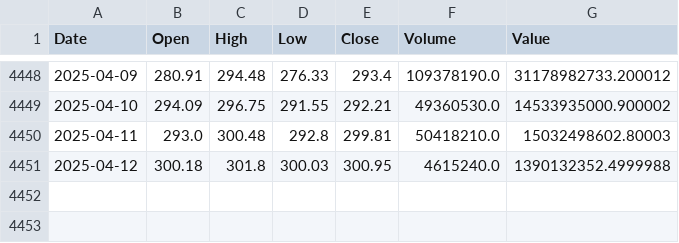
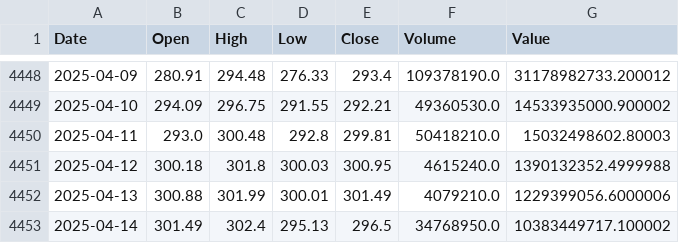
Before and after one commit to Denis91530/AI_2, a CSV file: csv_export/SBER_new_D1.csv, drawn as a sheet; only a part is shown, gaps mark what is left out; the diff names each change by its address in the sheet, - before the commit and + after, or states it on an @@ line.

```diff
--- a/csv_export/SBER_new_D1.csv
+++ b/csv_export/SBER_new_D1.csv
+row 4452: 2025-04-13 | 300.88 | 301.99 | 300.01 | 301.49 | 4079210.0 | 1229399056.6000006
+row 4453: 2025-04-14 | 301.49 | 302.4 | 295.13 | 296.5 | 34768950.0 | 10383449717.100002
```
Also changed, not shown: csv_export/BRENTF_new_D1.csv, csv_export/IMOEX_new_D1.csv, 4 other files.
